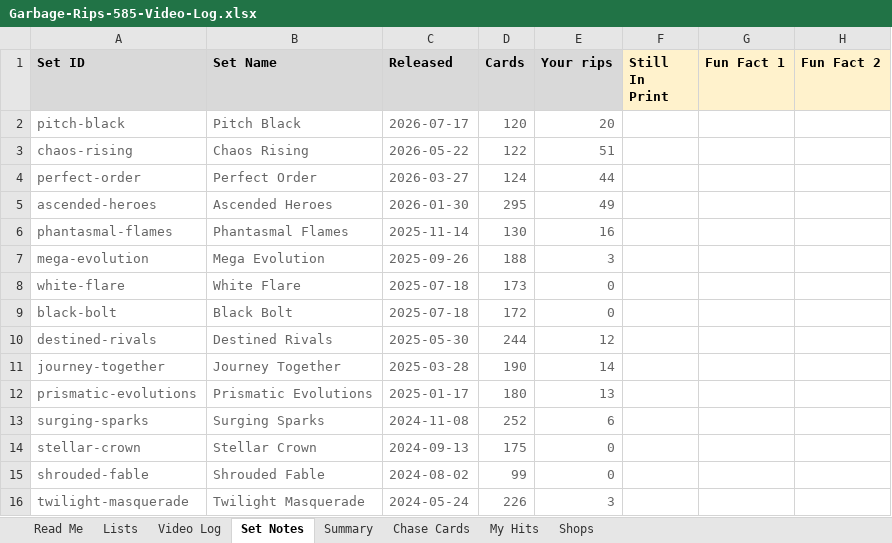
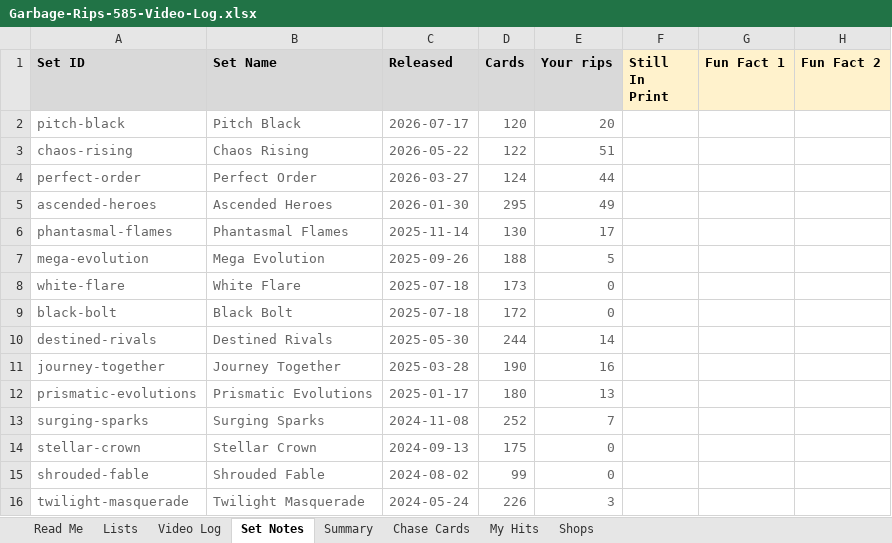
Before and after one commit to garbagerips585/garbagerips585.github.io, an Excel workbook: Garbage-Rips-585-Video-Log.xlsx, sheet Set Notes, drawn as a sheet; only a part is shown; values as stored, in another font and other column widths than the file's, no borders; the diff names each change by its address in the sheet, - before the commit and + after, or states it on an @@ line.

```diff
--- a/Garbage-Rips-585-Video-Log.xlsx (sheet Set Notes)
+++ b/Garbage-Rips-585-Video-Log.xlsx (sheet Set Notes)
-E6 (Your rips): 16
+E6 (Your rips): 17
-E7 (Your rips): 3
+E7 (Your rips): 5
-E10 (Your rips): 12
+E10 (Your rips): 14
-E11 (Your rips): 14
+E11 (Your rips): 16
-E13 (Your rips): 6
+E13 (Your rips): 7
```
Also changed, not shown: sheet Video Log, sheet Lists, 25 other files.
